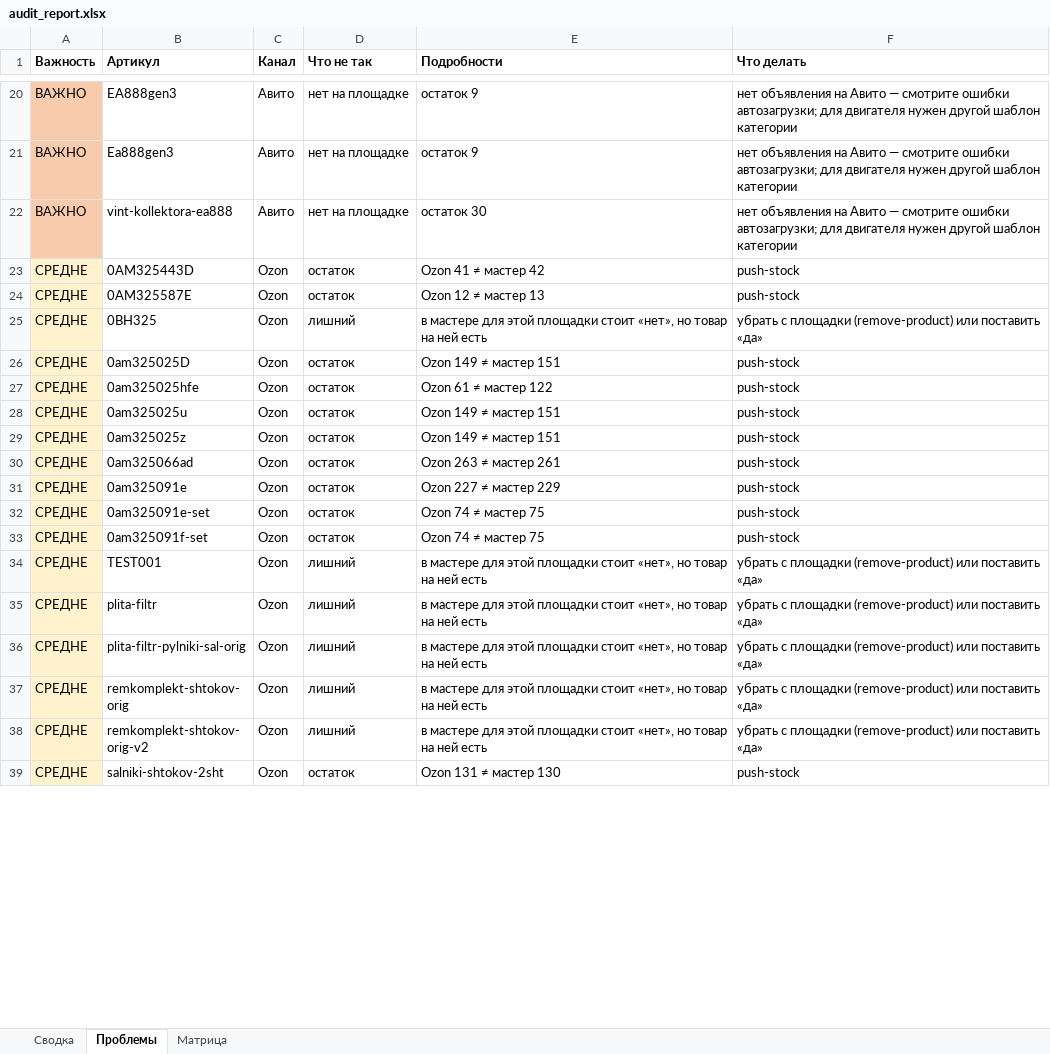
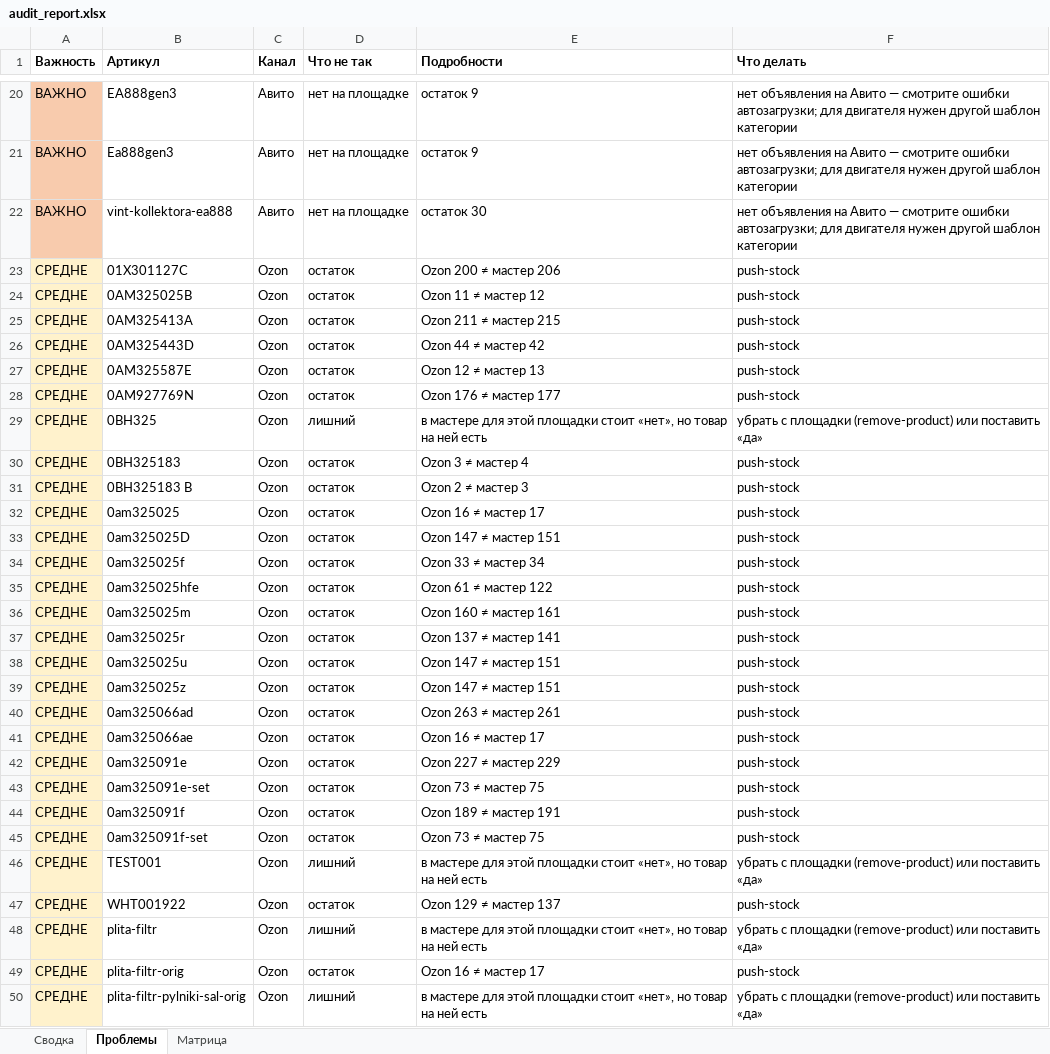
Before and after one commit to antongrigorenko844-prog/marketplace-agent, an Excel workbook: data/audit_report.xlsx, sheet Проблемы, drawn as a sheet; only a part is shown, gaps mark what is left out; the shorter side is filled out with more unchanged rows; values as stored, in another font and other column widths than the file's, no borders; addresses are those after the commit; the diff covers the shown part only; the diff names each change by its address in the sheet, - before the commit and + after, or states it on an @@ line.

```diff
--- a/data/audit_report.xlsx (sheet Проблемы)
+++ b/data/audit_report.xlsx (sheet Проблемы)
+row 23: СРЕДНЕ | 01X301127C | Ozon | остаток | Ozon 200 ≠ мастер 206 | push-stock
+row 24: СРЕДНЕ | 0AM325025B | Ozon | остаток | Ozon 11 ≠ мастер 12 | push-stock
+row 25: СРЕДНЕ | 0AM325413A | Ozon | остаток | Ozon 211 ≠ мастер 215 | push-stock
-E26 (Подробности): Ozon 41 ≠ мастер 42
+E26 (Подробности): Ozon 44 ≠ мастер 42
+row 28: СРЕДНЕ | 0AM927769N | Ozon | остаток | Ozon 176 ≠ мастер 177 | push-stock
+row 30: СРЕДНЕ | 0BH325183 | Ozon | остаток | Ozon 3 ≠ мастер 4 | push-stock
+row 31: СРЕДНЕ | 0BH325183 B | Ozon | остаток | Ozon 2 ≠ мастер 3 | push-stock
+row 32: СРЕДНЕ | 0am325025 | Ozon | остаток | Ozon 16 ≠ мастер 17 | push-stock
-E33 (Подробности): Ozon 149 ≠ мастер 151
+E33 (Подробности): Ozon 147 ≠ мастер 151
+row 34: СРЕДНЕ | 0am325025f | Ozon | остаток | Ozon 33 ≠ мастер 34 | push-stock
+row 36: СРЕДНЕ | 0am325025m | Ozon | остаток | Ozon 160 ≠ мастер 161 | push-stock
+row 37: СРЕДНЕ | 0am325025r | Ozon | остаток | Ozon 137 ≠ мастер 141 | push-stock
-E38:E39 (Подробности): Ozon 149 ≠ мастер 151
+E38:E39 (Подробности): Ozon 147 ≠ мастер 151
+row 41: СРЕДНЕ | 0am325066ae | Ozon | остаток | Ozon 16 ≠ мастер 17 | push-stock
-E43 (Подробности): Ozon 74 ≠ мастер 75
+E43 (Подробности): Ozon 73 ≠ мастер 75
+row 44: СРЕДНЕ | 0am325091f | Ozon | остаток | Ozon 189 ≠ мастер 191 | push-stock
-E45 (Подробности): Ozon 74 ≠ мастер 75
+E45 (Подробности): Ozon 73 ≠ мастер 75
+row 47: СРЕДНЕ | WHT001922 | Ozon | остаток | Ozon 129 ≠ мастер 137 | push-stock
+row 49: СРЕДНЕ | plita-filtr-orig | Ozon | остаток | Ozon 16 ≠ мастер 17 | push-stock
```
Also changed, not shown: 4 added rows and 3 edited cells elsewhere in this sheet, sheet Сводка, data/yandex_market_offers.xlsx, 6 other files.
